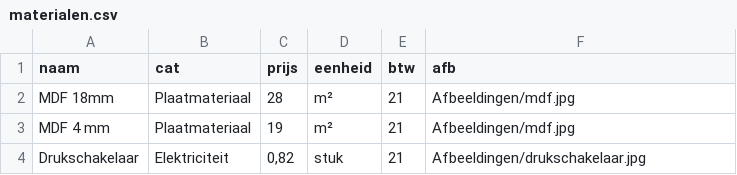
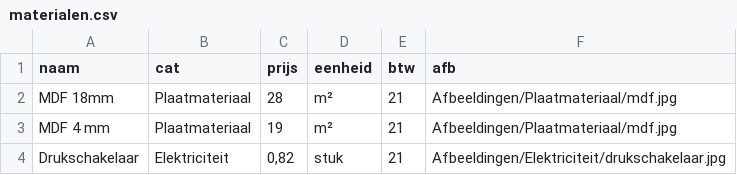
Before and after one commit to KrisEeraerts/materiaalcatalogus, a CSV file: materialen.csv, drawn as a sheet.

Commit message:
Update materialen.csv

```diff
--- a/materialen.csv
+++ b/materialen.csv
@@ -1,4 +1,4 @@
 naam;cat;prijs;eenheid;btw;afb
-MDF 18mm;Plaatmateriaal;28;m²;21;Afbeeldingen/mdf.jpg
-MDF 4 mm;Plaatmateriaal;19;m²;21;Afbeeldingen/mdf.jpg
-Drukschakelaar;Elektriciteit;0,82;stuk;21;Afbeeldingen/drukschakelaar.jpg
+MDF 18mm;Plaatmateriaal;28;m²;21;Afbeeldingen/Plaatmateriaal/mdf.jpg
+MDF 4 mm;Plaatmateriaal;19;m²;21;Afbeeldingen/Plaatmateriaal/mdf.jpg
+Drukschakelaar;Elektriciteit;0,82;stuk;21;Afbeeldingen/Elektriciteit/drukschakelaar.jpg
```
